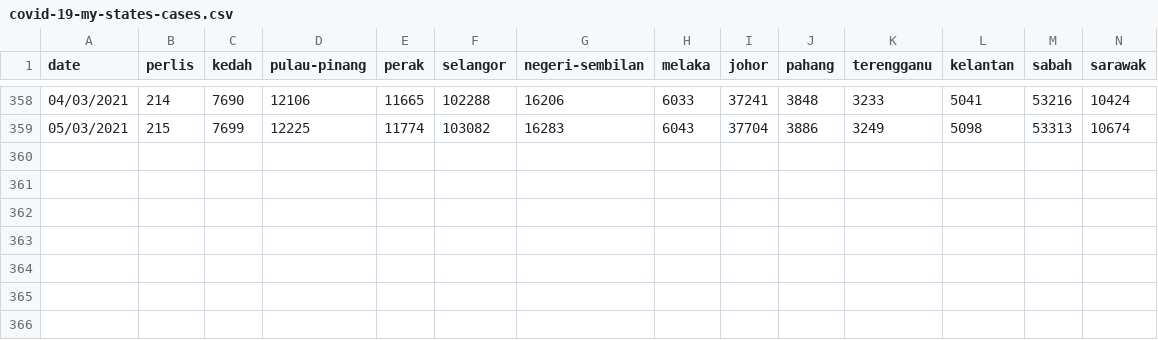
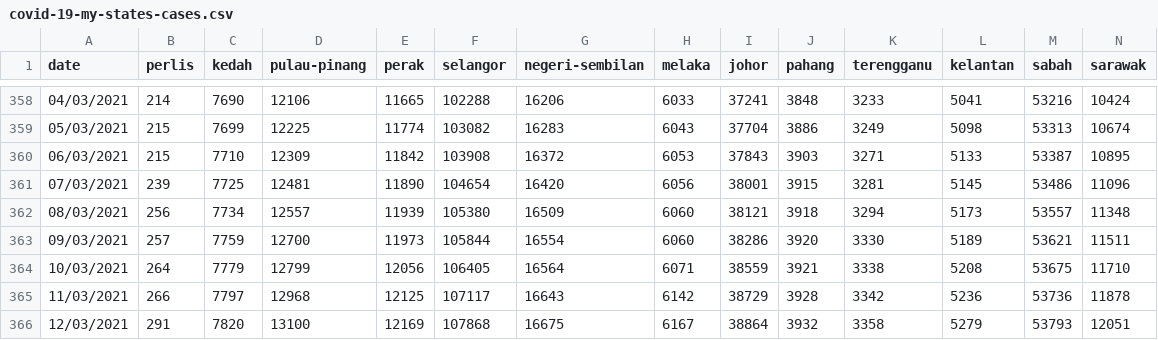
Before and after one commit to ynshung/covid-19-malaysia, a CSV file: covid-19-my-states-cases.csv, drawn as a sheet; only a part is shown, gaps mark what is left out; rows hold the shown columns only; the diff names each change by its address in the sheet, - before the commit and + after, or states it on an @@ line.

```diff
--- a/covid-19-my-states-cases.csv
+++ b/covid-19-my-states-cases.csv
+row 360: 06/03/2021 | 215 | 7710 | 12309 | 11842 | 103908 | 16372 | 6053 | 37843 | 3903 | 3271 | 5133 | 53387 | 10895
+row 361: 07/03/2021 | 239 | 7725 | 12481 | 11890 | 104654 | 16420 | 6056 | 38001 | 3915 | 3281 | 5145 | 53486 | 11096
+row 362: 08/03/2021 | 256 | 7734 | 12557 | 11939 | 105380 | 16509 | 6060 | 38121 | 3918 | 3294 | 5173 | 53557 | 11348
+row 363: 09/03/2021 | 257 | 7759 | 12700 | 11973 | 105844 | 16554 | 6060 | 38286 | 3920 | 3330 | 5189 | 53621 | 11511
+row 364: 10/03/2021 | 264 | 7779 | 12799 | 12056 | 106405 | 16564 | 6071 | 38559 | 3921 | 3338 | 5208 | 53675 | 11710
+row 365: 11/03/2021 | 266 | 7797 | 12968 | 12125 | 107117 | 16643 | 6142 | 38729 | 3928 | 3342 | 5236 | 53736 | 11878
+row 366: 12/03/2021 | 291 | 7820 | 13100 | 12169 | 107868 | 16675 | 6167 | 38864 | 3932 | 3358 | 5279 | 53793 | 12051
```
Also changed, not shown: covid-19-malaysia.csv, covid-19-my-cluster.csv.
